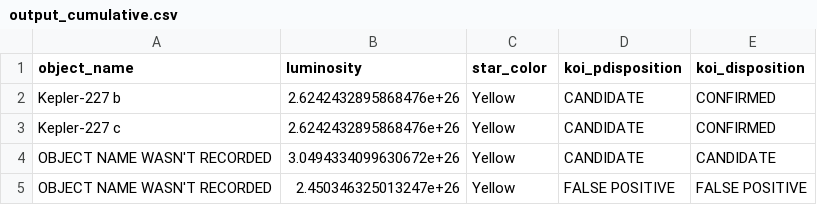
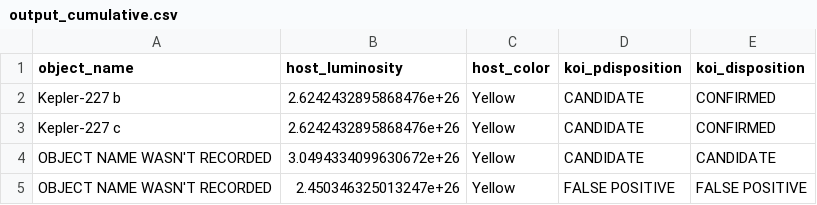
Before and after one commit to fievel1833/projects, a CSV file: kepler_projects/python/kepler_exoplanet_data/output_cumulative.csv, drawn as a sheet; only a part is shown.

```diff
--- a/kepler_projects/python/kepler_exoplanet_data/output_cumulative.csv
+++ b/kepler_projects/python/kepler_exoplanet_data/output_cumulative.csv
@@ -1,2 +1,2 @@
-object_name,luminosity,star_color,koi_pdisposition,koi_disposition
+object_name,host_luminosity,host_color,koi_pdisposition,koi_disposition
 Kepler-227 b,2.6242432895868476e+26,Yellow,CANDIDATE,CONFIRMED
```
Also changed, not shown: 2 other files.
